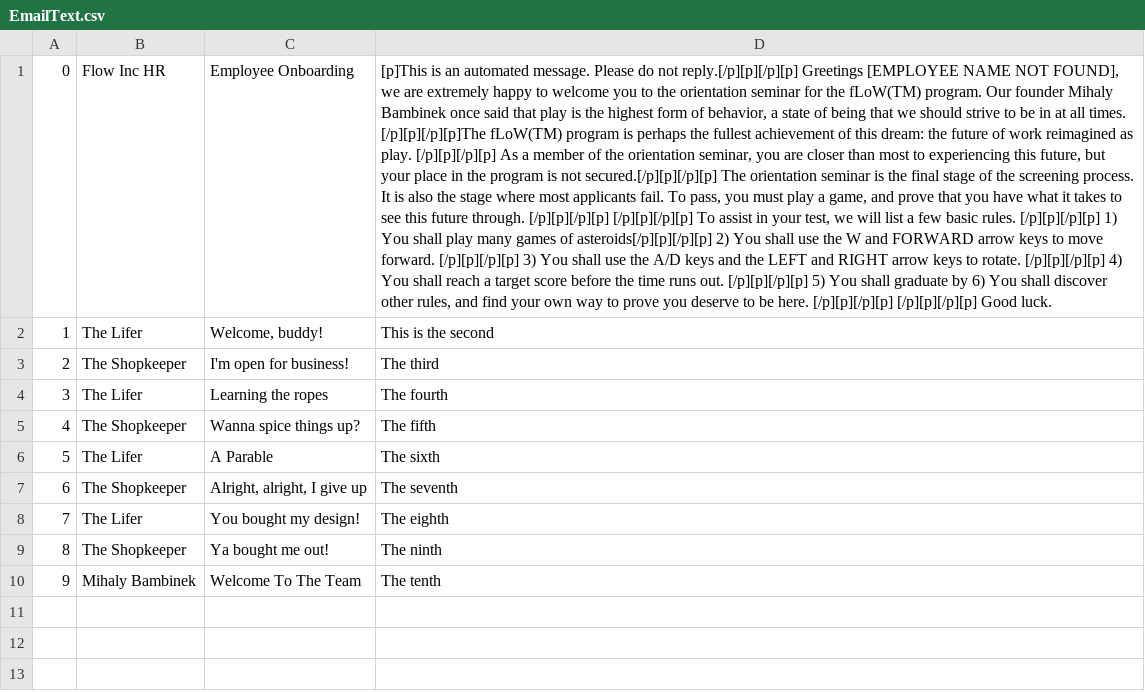
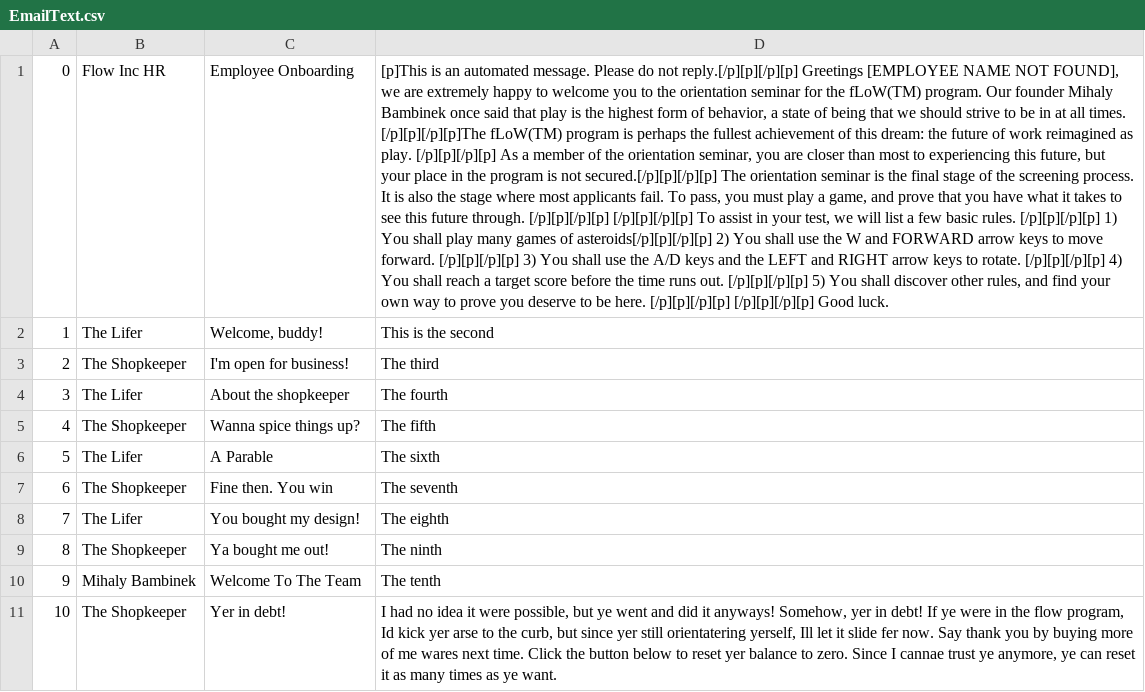
Before and after one commit to LegoKingo/Capstone-Project-Amogh-Mukherjee, a CSV file: Assets/Data/EmailText.csv, drawn as a sheet; the diff names each change by its address in the sheet, - before the commit and + after, or states it on an @@ line.

Commit message:
Feature Complete
Exactly what it says on the tin! Only thing left to do is to write the emails!

```diff
--- a/Assets/Data/EmailText.csv
+++ b/Assets/Data/EmailText.csv
-D1: …You shall graduate by 6) You shall discover other…
+D1: …You shall discover other…
-C4: Learning the ropes
+C4: About the shopkeeper
-C7: Alright, alright, I give up
+C7: Fine then. You win
+row 11: 10 | The Shopkeeper | Yer in debt! | I had no idea it were possible, but ye went and did it anyways! Somehow, yer in debt! If ye were in the flow program, Id kick yer arse to the curb, but since yer still orientatering yerself, Ill let it slide fer now. Say thank you by buying more of me wares next time. Click the button below to reset yer balance to zero. Since I cannae trust ye anymore, ye can reset it as many times as ye want.
```
Also changed, not shown: Assets/Data/item_shop.csv, 42 other files.
